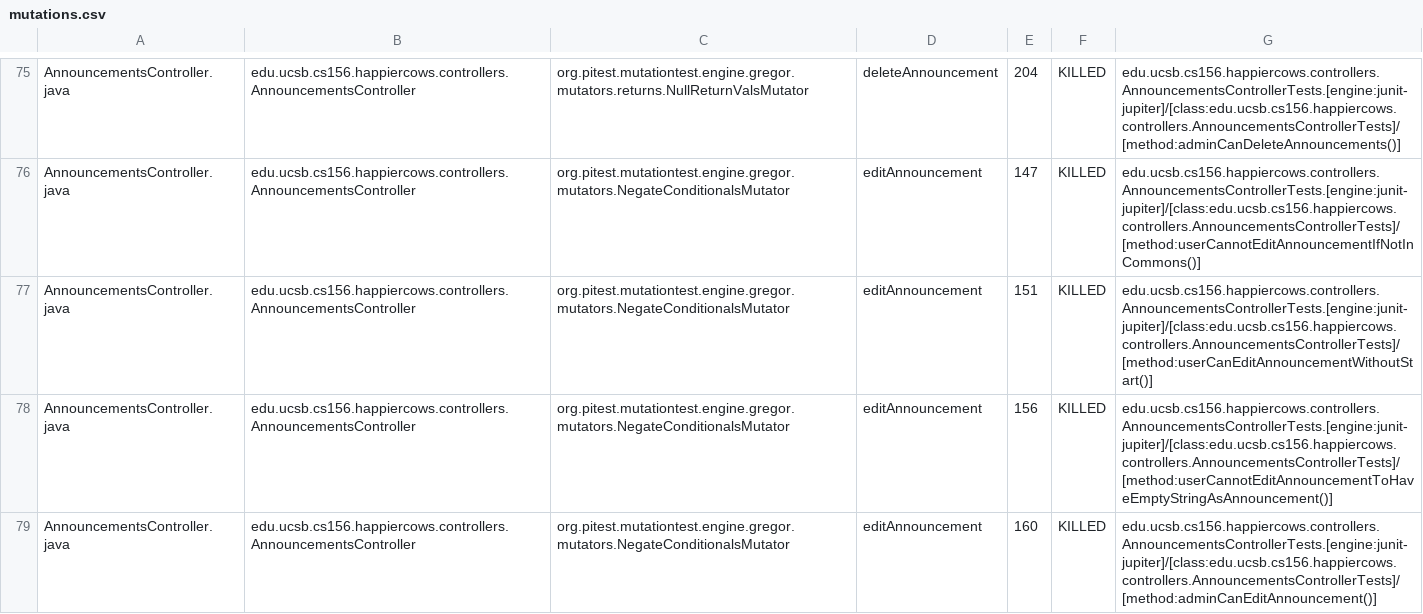
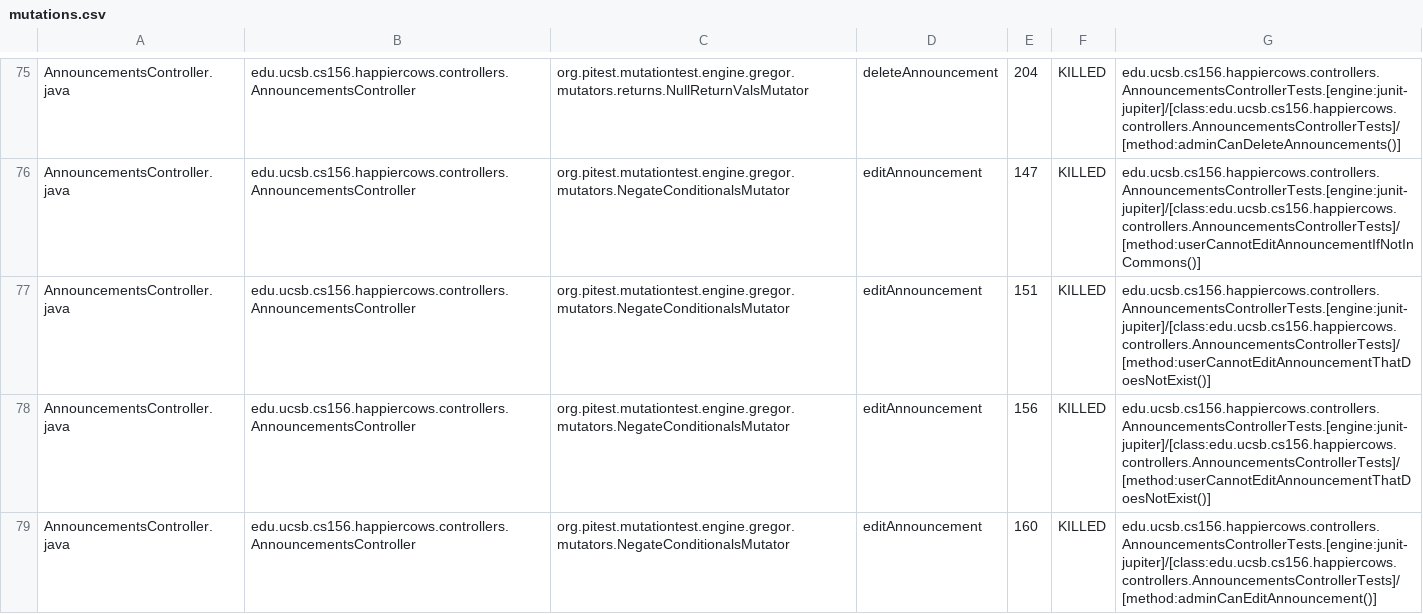
Before and after one commit to ucsb-cs156/proj-happycows, a CSV file: pitest/mutations.csv, drawn as a sheet; only a part is shown, gaps mark what is left out; the diff covers the shown part only.

Commit message:
Deploying to gh-pages from @ ucsb-cs156/proj-happycows@f4eaee4464debc4e32d7054e45599636a3291eb7 🚀

```diff
--- a/pitest/mutations.csv
+++ b/pitest/mutations.csv
@@ -76,4 +76,4 @@ AnnouncementsController.java,edu.ucsb.cs156.happiercows.controllers.Announcement
 AnnouncementsController.java,edu.ucsb.cs156.happiercows.controllers.AnnouncementsController,org.pitest.mutationtest.engine.gregor.mutators.NegateConditionalsMutator,editAnnouncement,147,KILLED,edu.ucsb.cs156.happiercows.controllers.AnnouncementsControllerTests.[engine:junit-jupiter]/[class:edu.ucsb.cs156.happiercows.controllers.AnnouncementsControllerTests]/[method:userCannotEditAnnouncementIfNotInCommons()]
-AnnouncementsController.java,edu.ucsb.cs156.happiercows.controllers.AnnouncementsController,org.pitest.mutationtest.engine.gregor.mutators.NegateConditionalsMutator,editAnnouncement,151,KILLED,edu.ucsb.cs156.happiercows.controllers.AnnouncementsControllerTests.[engine:junit-jupiter]/[class:edu.ucsb.cs156.happiercows.controllers.AnnouncementsControllerTests]/[method:userCanEditAnnouncementWithoutStart()]
-AnnouncementsController.java,edu.ucsb.cs156.happiercows.controllers.AnnouncementsController,org.pitest.mutationtest.engine.gregor.mutators.NegateConditionalsMutator,editAnnouncement,156,KILLED,edu.ucsb.cs156.happiercows.controllers.AnnouncementsControllerTests.[engine:junit-jupiter]/[class:edu.ucsb.cs156.happiercows.controllers.AnnouncementsControllerTests]/[method:userCannotEditAnnouncementToHaveEmptyStringAsAnnouncement()]
+AnnouncementsController.java,edu.ucsb.cs156.happiercows.controllers.AnnouncementsController,org.pitest.mutationtest.engine.gregor.mutators.NegateConditionalsMutator,editAnnouncement,151,KILLED,edu.ucsb.cs156.happiercows.controllers.AnnouncementsControllerTests.[engine:junit-jupiter]/[class:edu.ucsb.cs156.happiercows.controllers.AnnouncementsControllerTests]/[method:userCannotEditAnnouncementThatDoesNotExist()]
+AnnouncementsController.java,edu.ucsb.cs156.happiercows.controllers.AnnouncementsController,org.pitest.mutationtest.engine.gregor.mutators.NegateConditionalsMutator,editAnnouncement,156,KILLED,edu.ucsb.cs156.happiercows.controllers.AnnouncementsControllerTests.[engine:junit-jupiter]/[class:edu.ucsb.cs156.happiercows.controllers.AnnouncementsControllerTests]/[method:userCannotEditAnnouncementThatDoesNotExist()]
 AnnouncementsController.java,edu.ucsb.cs156.happiercows.controllers.AnnouncementsController,org.pitest.mutationtest.engine.gregor.mutators.NegateConditionalsMutator,editAnnouncement,160,KILLED,edu.ucsb.cs156.happiercows.controllers.AnnouncementsControllerTests.[engine:junit-jupiter]/[class:edu.ucsb.cs156.happiercows.controllers.AnnouncementsControllerTests]/[method:adminCanEditAnnouncement()]
```
Also changed, not shown: 16 edited cells elsewhere in this file, 49 other files.
